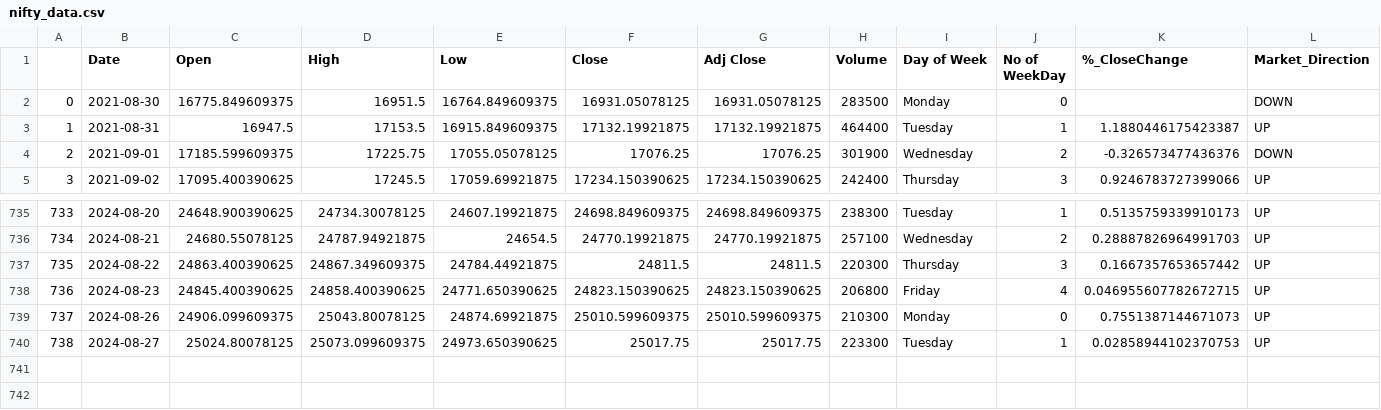
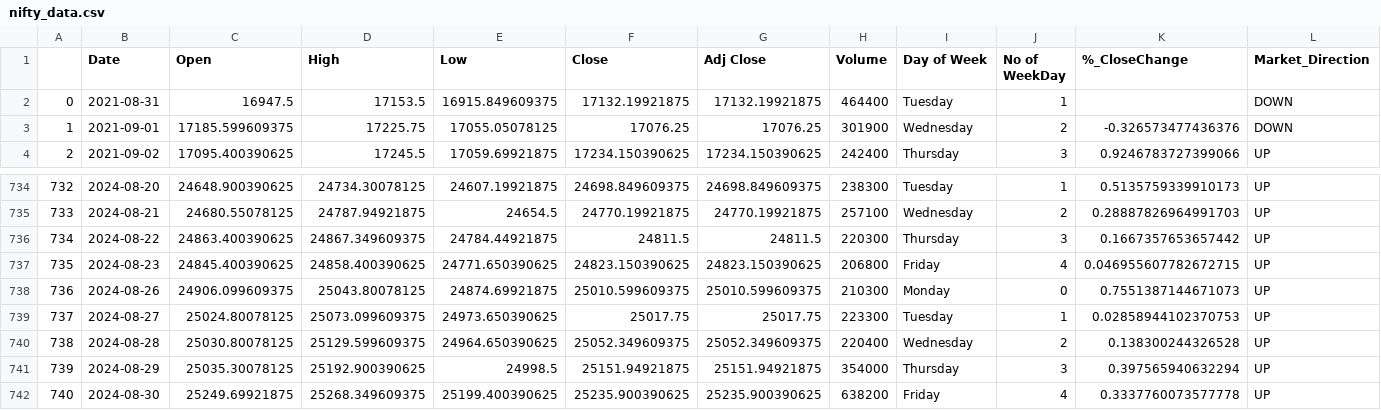
Before and after one commit to omkarsutar9702/Nifty50-options-expiry-check, a CSV file: nifty_data.csv, drawn as a sheet; only a part is shown, gaps mark what is left out; removed rows and columns are numbered as before the commit, all else as after; the diff names each change by its address in the sheet, - before the commit and + after, or states it on an @@ line.

Commit message:
values changes and markdown also

```diff
--- a/nifty_data.csv
+++ b/nifty_data.csv
-row 2: 0 | 2021-08-30 | 16775.849609375 | 16951.5 | 16764.849609375 | 16931.05078125 | 16931.05078125 | 283500 | Monday | 0 |  | DOWN
@@ column A renumbered between rows 2 and 739 @@
-K2 (%_CloseChange): 1.1880446175423387
+K2 (%_CloseChange): (empty)
-L2 (Market_Direction): UP
+L2 (Market_Direction): DOWN
+row 740: 738 | 2024-08-28 | 25030.80078125 | 25129.599609375 | 24964.650390625 | 25052.349609375 | 25052.349609375 | 220400 | Wednesday | 2 | 0.138300244326528 | UP
+row 741: 739 | 2024-08-29 | 25035.30078125 | 25192.900390625 | 24998.5 | 25151.94921875 | 25151.94921875 | 354000 | Thursday | 3 | 0.397565940632294 | UP
+row 742: 740 | 2024-08-30 | 25249.69921875 | 25268.349609375 | 25199.400390625 | 25235.900390625 | 25235.900390625 | 638200 | Friday | 4 | 0.3337760073577778 | UP
```
Also changed, not shown: 1 other file.
